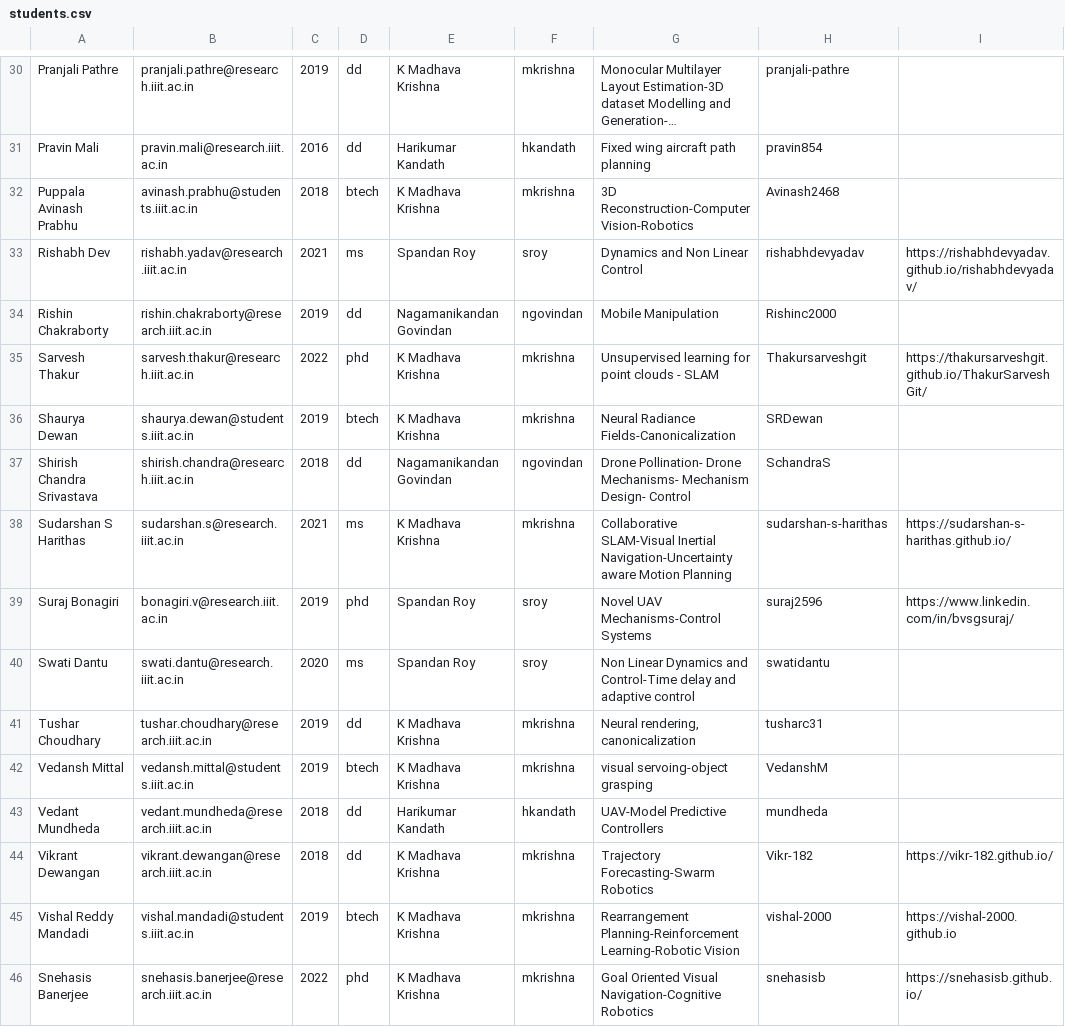
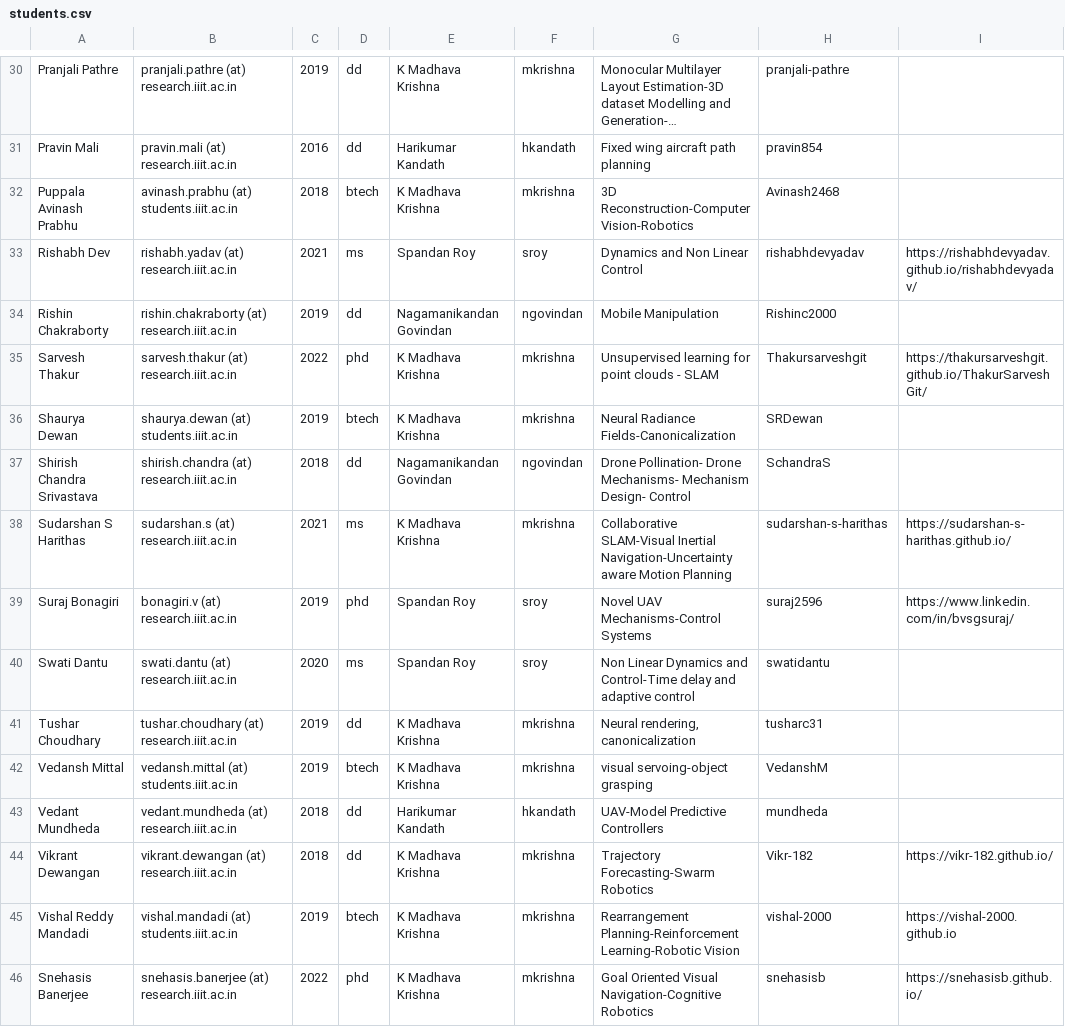
Before and after one commit to sakshammgupta/roboticsiiith.github.io, a CSV file: _data/students.csv, drawn as a sheet; only a part is shown, gaps mark what is left out; long unchanged cells end in …; the diff covers the shown part only; the diff names each change by its address in the sheet, - before the commit and + after, or states it on an @@ line.

```diff
--- a/_data/students.csv
+++ b/_data/students.csv
-B30: pranjali.pathre@research.iiit.ac.in
+B30: pranjali.pathre (at) research.iiit.ac.in
-B31: pravin.mali@research.iiit.ac.in
+B31: pravin.mali (at) research.iiit.ac.in
-B32: avinash.prabhu@students.iiit.ac.in
+B32: avinash.prabhu (at) students.iiit.ac.in
-B33: rishabh.yadav@research.iiit.ac.in
+B33: rishabh.yadav (at) research.iiit.ac.in
-B34: rishin.chakraborty@research.iiit.ac.in
+B34: rishin.chakraborty (at) research.iiit.ac.in
-B35: sarvesh.thakur@research.iiit.ac.in
+B35: sarvesh.thakur (at) research.iiit.ac.in
-B36: shaurya.dewan@students.iiit.ac.in
+B36: shaurya.dewan (at) students.iiit.ac.in
-B37: shirish.chandra@research.iiit.ac.in
+B37: shirish.chandra (at) research.iiit.ac.in
-B38: sudarshan.s@research.iiit.ac.in
+B38: sudarshan.s (at) research.iiit.ac.in
-B39: bonagiri.v@research.iiit.ac.in
+B39: bonagiri.v (at) research.iiit.ac.in
-B40: swati.dantu@research.iiit.ac.in
+B40: swati.dantu (at) research.iiit.ac.in
-B41: tushar.choudhary@research.iiit.ac.in
+B41: tushar.choudhary (at) research.iiit.ac.in
-B42: vedansh.mittal@students.iiit.ac.in
+B42: vedansh.mittal (at) students.iiit.ac.in
-B43: vedant.mundheda@research.iiit.ac.in
+B43: vedant.mundheda (at) research.iiit.ac.in
-B44: vikrant.dewangan@research.iiit.ac.in
+B44: vikrant.dewangan (at) research.iiit.ac.in
-B45: vishal.mandadi@students.iiit.ac.in
+B45: vishal.mandadi (at) students.iiit.ac.in
-B46: snehasis.banerjee@research.iiit.ac.in
+B46: snehasis.banerjee (at) research.iiit.ac.in
```
Also changed, not shown: 27 edited cells elsewhere in this file, 1 other file.
